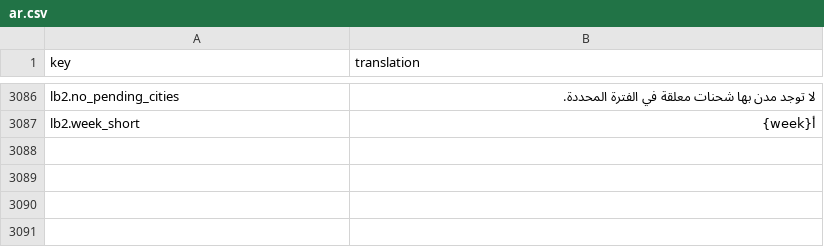
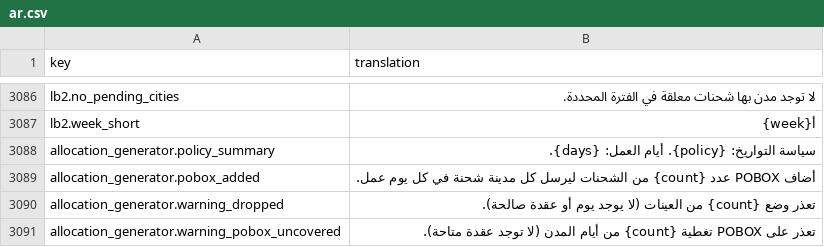
Before and after one commit to IgnacioFernandezSoriano/ONEMS, a CSV file: public/locales/ar.csv, drawn as a sheet; only a part is shown, gaps mark what is left out; the diff names each change by its address in the sheet, - before the commit and + after, or states it on an @@ line.

```diff
--- a/public/locales/ar.csv
+++ b/public/locales/ar.csv
+row 3088: allocation_generator.policy_summary | سياسة التواريخ: {policy}. أيام العمل: {days}.
+row 3089: allocation_generator.pobox_added | أضاف POBOX عدد {count} من الشحنات ليرسل كل مدينة شحنة في كل يوم عمل.
+row 3090: allocation_generator.warning_dropped | تعذر وضع {count} من العينات (لا يوجد يوم أو عقدة صالحة).
+row 3091: allocation_generator.warning_pobox_uncovered | تعذر على POBOX تغطية {count} من أيام المدن (لا توجد عقدة متاحة).
```
Also changed, not shown: public/locales/en.csv, public/locales/es.csv, 6 other files.
